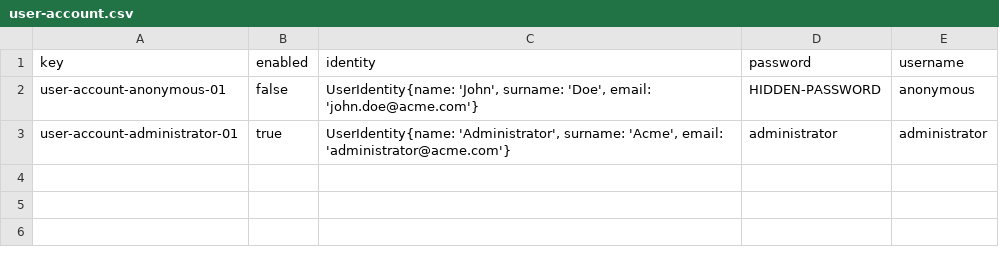
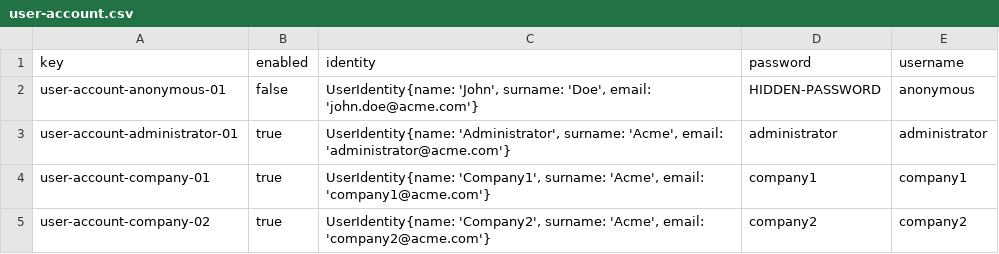
Before and after one commit to alepervaz/Acme-L3-D02, a CSV file: src/main/webapp/WEB-INF/resources/initial-data/user-account.csv, drawn as a sheet; the diff names each change by its address in the sheet, - before the commit and + after, or states it on an @@ line.

Commit message:
feat(update): Company initial data
Added the data for the users.

```diff
--- a/src/main/webapp/WEB-INF/resources/initial-data/user-account.csv
+++ b/src/main/webapp/WEB-INF/resources/initial-data/user-account.csv
+row 4: user-account-company-01 | true | UserIdentity{name: 'Company1', surname: 'Acme', email: 'company1@acme.com'} | company1 | company1
+row 5: user-account-company-02 | true | UserIdentity{name: 'Company2', surname: 'Acme', email: 'company2@acme.com'} | company2 | company2
```
Also changed, not shown: 1 other file.
